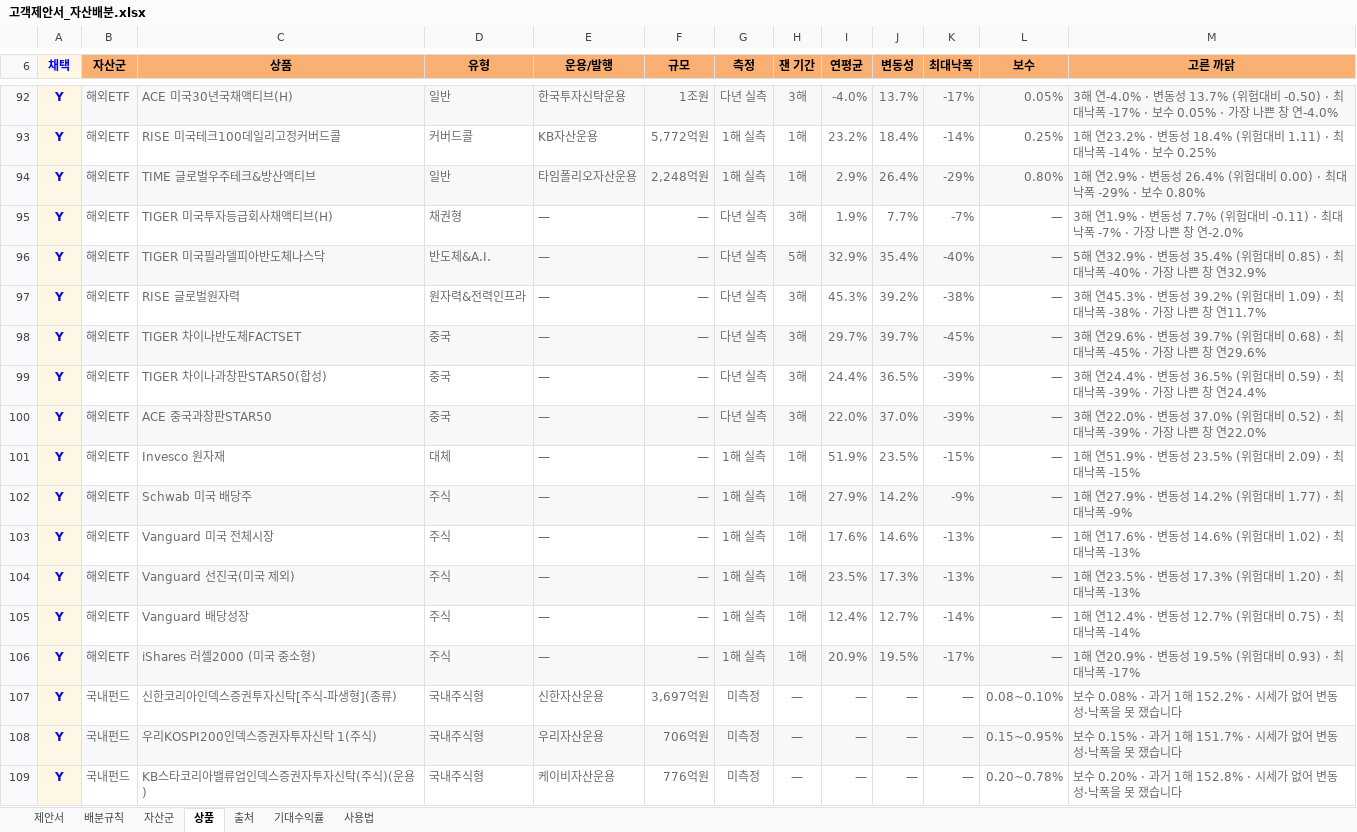
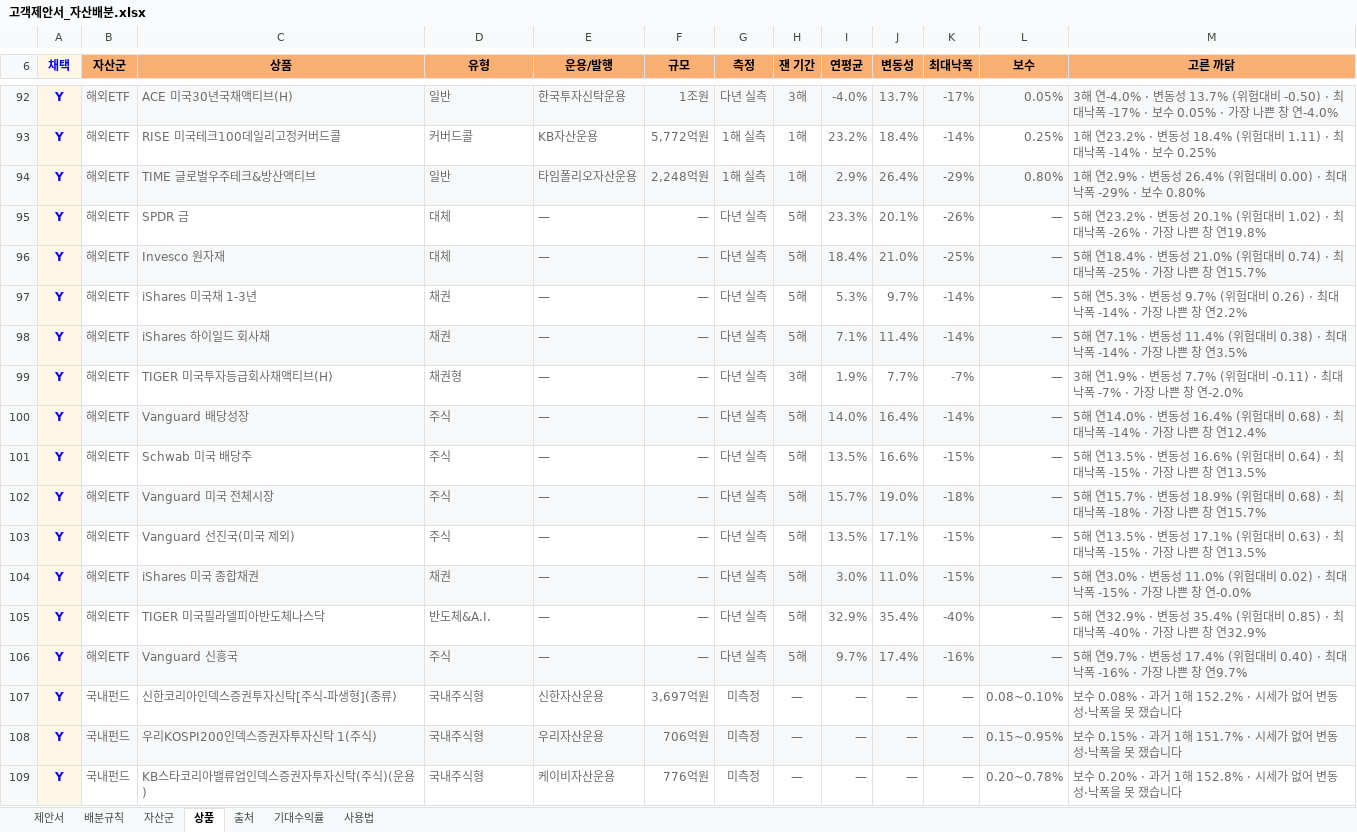
Before and after one commit to hanaroline/work_1, an Excel workbook: 고객제안서_자산배분.xlsx, sheet 상품, drawn as a sheet; only a part is shown, gaps mark what is left out; values as stored, in another font and other column widths than the file's, no borders; removed rows and columns are numbered as before the commit, all else as after; the diff covers the shown part only; the diff names each change by its address in the sheet, - before the commit and + after, or states it on an @@ line.

```diff
--- a/고객제안서_자산배분.xlsx (sheet 상품)
+++ b/고객제안서_자산배분.xlsx (sheet 상품)
+row 95: Y | 해외ETF | SPDR 금 | 대체 | — | — | 다년 실측 | 5해 | 23.3% | 20.1% | -26% | — | 5해 연23.2% · 변동성 20.1% (위험대비 1.02) · 최대낙폭 -26% · 가장 나쁜 창 연19.8%
+row 96: Y | 해외ETF | Invesco 원자재 | 대체 | — | — | 다년 실측 | 5해 | 18.4% | 21.0% | -25% | — | 5해 연18.4% · 변동성 21.0% (위험대비 0.74) · 최대낙폭 -25% · 가장 나쁜 창 연15.7%
+row 97: Y | 해외ETF | iShares 미국채 1-3년 | 채권 | — | — | 다년 실측 | 5해 | 5.3% | 9.7% | -14% | — | 5해 연5.3% · 변동성 9.7% (위험대비 0.26) · 최대낙폭 -14% · 가장 나쁜 창 연2.2%
+row 98: Y | 해외ETF | iShares 하이일드 회사채 | 채권 | — | — | 다년 실측 | 5해 | 7.1% | 11.4% | -14% | — | 5해 연7.1% · 변동성 11.4% (위험대비 0.38) · 최대낙폭 -14% · 가장 나쁜 창 연3.5%
+row 100: Y | 해외ETF | Vanguard 배당성장 | 주식 | — | — | 다년 실측 | 5해 | 14.0% | 16.4% | -14% | — | 5해 연14.0% · 변동성 16.4% (위험대비 0.68) · 최대낙폭 -14% · 가장 나쁜 창 연12.4%
+row 101: Y | 해외ETF | Schwab 미국 배당주 | 주식 | — | — | 다년 실측 | 5해 | 13.5% | 16.6% | -15% | — | 5해 연13.5% · 변동성 16.6% (위험대비 0.64) · 최대낙폭 -15% · 가장 나쁜 창 연13.5%
+row 102: Y | 해외ETF | Vanguard 미국 전체시장 | 주식 | — | — | 다년 실측 | 5해 | 15.7% | 19.0% | -18% | — | 5해 연15.7% · 변동성 18.9% (위험대비 0.68) · 최대낙폭 -18% · 가장 나쁜 창 연15.7%
+row 103: Y | 해외ETF | Vanguard 선진국(미국 제외) | 주식 | — | — | 다년 실측 | 5해 | 13.5% | 17.1% | -15% | — | 5해 연13.5% · 변동성 17.1% (위험대비 0.63) · 최대낙폭 -15% · 가장 나쁜 창 연13.5%
+row 104: Y | 해외ETF | iShares 미국 종합채권 | 채권 | — | — | 다년 실측 | 5해 | 3.0% | 11.0% | -15% | — | 5해 연3.0% · 변동성 11.0% (위험대비 0.02) · 최대낙폭 -15% · 가장 나쁜 창 연-0.0%
-B105:M105 fill: #F7F8FA
+B105:M105 fill: none
-row 97: Y | 해외ETF | RISE 글로벌원자력 | 원자력&전력인프라 | — | — | 다년 실측 | 3해 | 45.3% | 39.2% | -38% | — | 3해 연45.3% · 변동성 39.2% (위험대비 1.09) · 최대낙폭 -38% · 가장 나쁜 창 연11.7%
-row 98: Y | 해외ETF | TIGER 차이나반도체FACTSET | 중국 | — | — | 다년 실측 | 3해 | 29.7% | 39.7% | -45% | — | 3해 연29.6% · 변동성 39.7% (위험대비 0.68) · 최대낙폭 -45% · 가장 나쁜 창 연29.6%
-row 99: Y | 해외ETF | TIGER 차이나과창판STAR50(합성) | 중국 | — | — | 다년 실측 | 3해 | 24.4% | 36.5% | -39% | — | 3해 연24.4% · 변동성 36.5% (위험대비 0.59) · 최대낙폭 -39% · 가장 나쁜 창 연24.4%
-row 100: Y | 해외ETF | ACE 중국과창판STAR50 | 중국 | — | — | 다년 실측 | 3해 | 22.0% | 37.0% | -39% | — | 3해 연22.0% · 변동성 37.0% (위험대비 0.52) · 최대낙폭 -39% · 가장 나쁜 창 연22.0%
-row 101: Y | 해외ETF | Invesco 원자재 | 대체 | — | — | 1해 실측 | 1해 | 51.9% | 23.5% | -15% | — | 1해 연51.9% · 변동성 23.5% (위험대비 2.09) · 최대낙폭 -15%
-row 102: Y | 해외ETF | Schwab 미국 배당주 | 주식 | — | — | 1해 실측 | 1해 | 27.9% | 14.2% | -9% | — | 1해 연27.9% · 변동성 14.2% (위험대비 1.77) · 최대낙폭 -9%
-row 103: Y | 해외ETF | Vanguard 미국 전체시장 | 주식 | — | — | 1해 실측 | 1해 | 17.6% | 14.6% | -13% | — | 1해 연17.6% · 변동성 14.6% (위험대비 1.02) · 최대낙폭 -13%
-row 104: Y | 해외ETF | Vanguard 선진국(미국 제외) | 주식 | — | — | 1해 실측 | 1해 | 23.5% | 17.3% | -13% | — | 1해 연23.5% · 변동성 17.3% (위험대비 1.20) · 최대낙폭 -13%
-B106:M106 fill: none
+B106:M106 fill: #F7F8FA
-C106 (상품): Vanguard 배당성장
+C106 (상품): Vanguard 신흥국
-G106 (측정): 1해 실측
+G106 (측정): 다년 실측
-H106 (잰 기간): 1해
+H106 (잰 기간): 5해
-I106 (연평균): 12.4%
+I106 (연평균): 9.7%
-J106 (변동성): 12.7%
+J106 (변동성): 17.4%
-K106 (최대낙폭): -14%
+K106 (최대낙폭): -16%
-M106 (고른 까닭): 1해 연12.4% · 변동성 12.7% (위험대비 0.75) · 최대낙폭 -14%
+M106 (고른 까닭): 5해 연9.7% · 변동성 17.4% (위험대비 0.40) · 최대낙폭 -16% · 가장 나쁜 창 연9.7%
-row 106: Y | 해외ETF | iShares 러셀2000 (미국 중소형) | 주식 | — | — | 1해 실측 | 1해 | 20.9% | 19.5% | -17% | — | 1해 연20.9% · 변동성 19.5% (위험대비 0.93) · 최대낙폭 -17%
```
Also changed, not shown: 1 moved row and cell formats elsewhere in this sheet, sheet 자산군, sheet 출처, sheet 제안서, 고객제안서_자산배분_매크로.xlsm, 4 other files.
